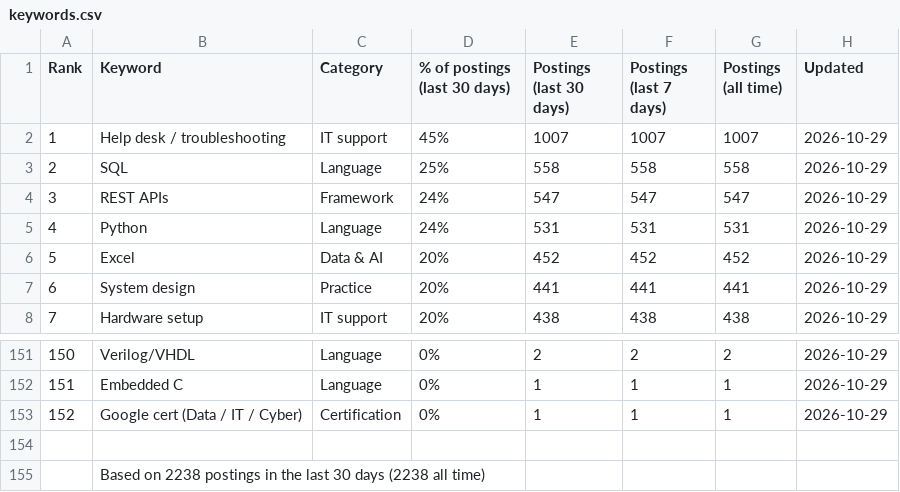
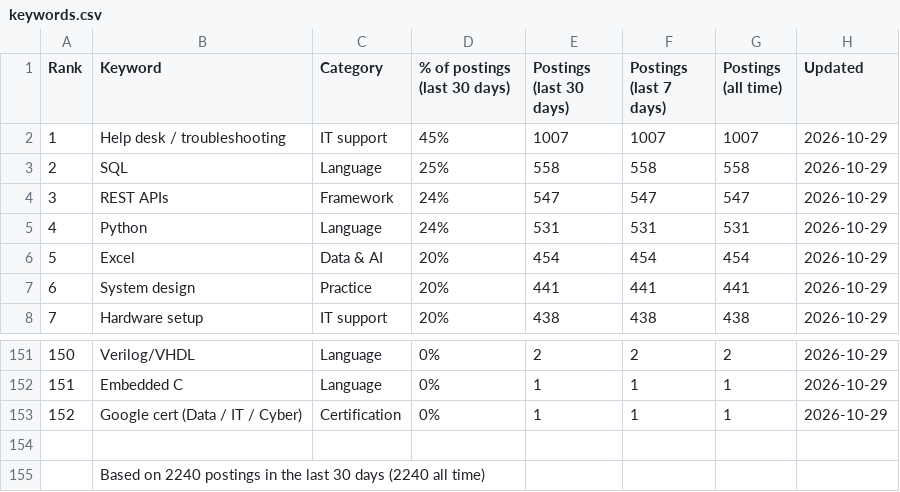
Before and after one commit to sagarh12/canada-jobs-feed, a CSV file: feed/keywords.csv, drawn as a sheet; only a part is shown, gaps mark what is left out.

```diff
--- a/feed/keywords.csv
+++ b/feed/keywords.csv
@@ -5,3 +5,3 @@ Rank,Keyword,Category,% of postings (last 30 days),Postings (last 30 days),Posti
 4,Python,Language,24%,531,531,531,2026-10-29
-5,Excel,Data & AI,20%,452,452,452,2026-10-29
+5,Excel,Data & AI,20%,454,454,454,2026-10-29
 6,System design,Practice,20%,441,441,441,2026-10-29
@@ -154,2 +154,2 @@ Rank,Keyword,Category,% of postings (last 30 days),Postings (last 30 days),Posti
 
-,Based on 2238 postings in the last 30 days (2238 all time)
+,Based on 2240 postings in the last 30 days (2240 all time)
```
Also changed, not shown: 3 other files.
